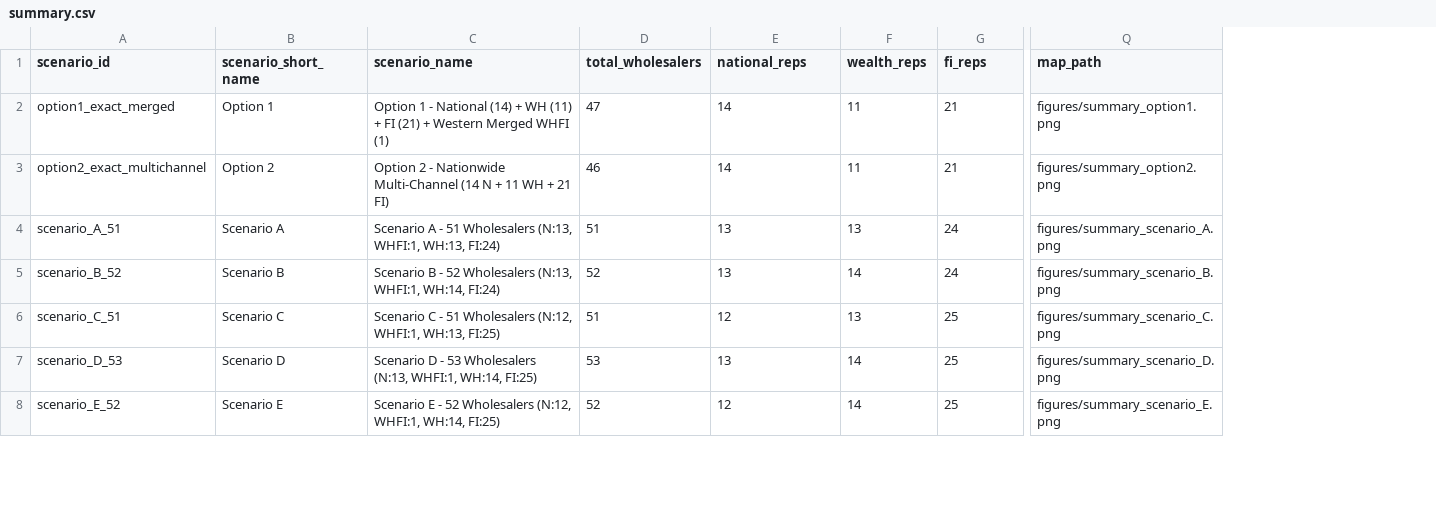
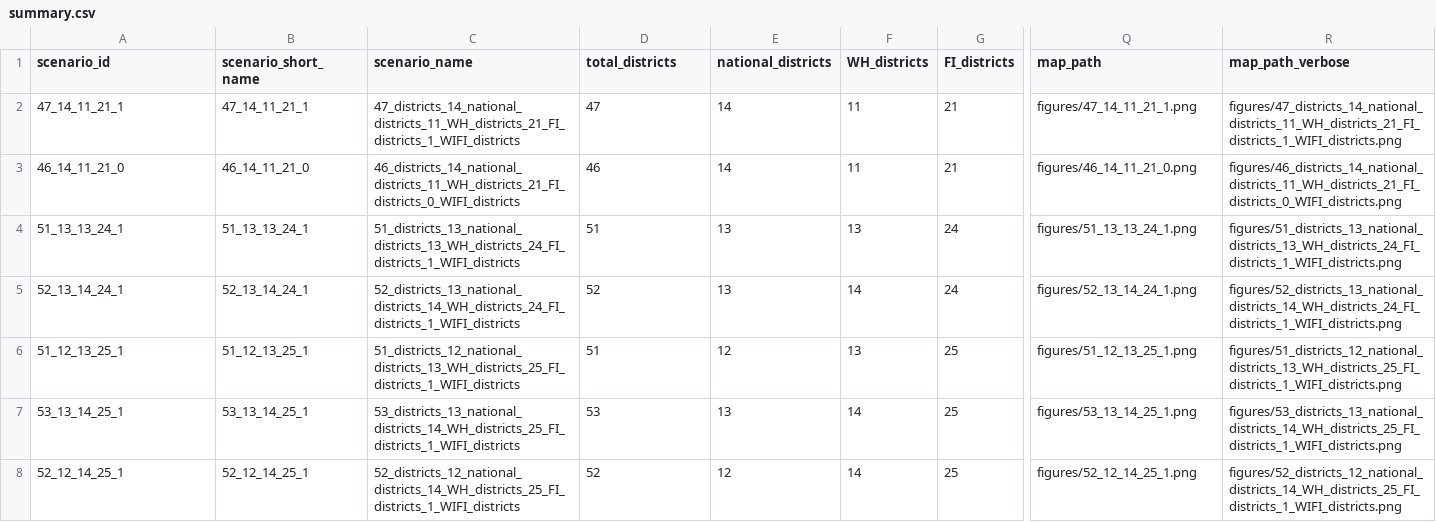
Before and after one commit to helios1168/td, a CSV file: summary.csv, drawn as a sheet; only a part is shown, gaps mark what is left out; the diff covers the shown part only; the diff names each change by its address in the sheet, - before the commit and + after, or states it on an @@ line.

Commit message:
feat(naming): update scenarios and figures to total_districts_national_districts_WH_districts_FI_districts_WIFI_districts convention
- Renamed scenario IDs and figures to {total}_{n}_{wh}_{fi}_{wifi} compact format and {total}_districts_{n}_national_districts_{wh}_WH_districts_{fi}_FI_districts_{wifi}_WIFI_districts descriptive format
- Re-exported scenarios.csv (583,020 rows across all 18 scenarios) joined to scenario IDs
- Updated summary.csv with explicit district counts (total_districts, national_districts, WH_districts, FI_districts, WIFI_districts) and map paths
- Verified 100% rook contiguity (0 violations) and 100.00% mass coverage (0.00 unheld mass) across all 18 scenarios

```diff
--- a/summary.csv
+++ b/summary.csv
+column R (map_path_verbose), rows 2-8: figures/47_districts_14_national_districts_11_WH_districts_21_FI_districts_1_WIFI_districts.png | figures/46_districts_14_national_districts_11_WH_districts_21_FI_districts_0_WIFI_districts.png | figures/51_districts_13_national_districts_13_WH_districts_24_FI_districts_1_WIFI_districts.png | figures/52_districts_13_national_districts_14_WH_districts_24_FI_districts_1_WIFI_districts.png | figures/51_districts_12_national_districts_13_WH_districts_25_FI_districts_1_WIFI_districts.png | figures/53_districts_13_national_districts_14_WH_districts_25_FI_districts_1_WIFI_districts.png | figures/52_districts_12_national_districts_14_WH_districts_25_FI_districts_1_WIFI_districts.png
-D1: total_wholesalers
+D1: total_districts
-E1: national_reps
+E1: national_districts
-F1: wealth_reps
+F1: WH_districts
-G1: fi_reps
+G1: FI_districts
-A2 (scenario_id): option1_exact_merged
+A2 (scenario_id): 47_14_11_21_1
-B2 (scenario_short_name): Option 1
+B2 (scenario_short_name): 47_14_11_21_1
-C2 (scenario_name): Option 1 - National (14) + WH (11) + FI (21) + Western Merged WHFI (1)
+C2 (scenario_name): 47_districts_14_national_districts_11_WH_districts_21_FI_districts_1_WIFI_districts
-Q2 (map_path): figures/summary_option1.png
+Q2 (map_path): figures/47_14_11_21_1.png
-A3 (scenario_id): option2_exact_multichannel
+A3 (scenario_id): 46_14_11_21_0
-B3 (scenario_short_name): Option 2
+B3 (scenario_short_name): 46_14_11_21_0
-C3 (scenario_name): Option 2 - Nationwide Multi-Channel (14 N + 11 WH + 21 FI)
+C3 (scenario_name): 46_districts_14_national_districts_11_WH_districts_21_FI_districts_0_WIFI_districts
-Q3 (map_path): figures/summary_option2.png
+Q3 (map_path): figures/46_14_11_21_0.png
-A4 (scenario_id): scenario_A_51
+A4 (scenario_id): 51_13_13_24_1
-B4 (scenario_short_name): Scenario A
+B4 (scenario_short_name): 51_13_13_24_1
-C4 (scenario_name): Scenario A - 51 Wholesalers (N:13, WHFI:1, WH:13, FI:24)
+C4 (scenario_name): 51_districts_13_national_districts_13_WH_districts_24_FI_districts_1_WIFI_districts
-Q4 (map_path): figures/summary_scenario_A.png
+Q4 (map_path): figures/51_13_13_24_1.png
-A5 (scenario_id): scenario_B_52
+A5 (scenario_id): 52_13_14_24_1
-B5 (scenario_short_name): Scenario B
+B5 (scenario_short_name): 52_13_14_24_1
-C5 (scenario_name): Scenario B - 52 Wholesalers (N:13, WHFI:1, WH:14, FI:24)
+C5 (scenario_name): 52_districts_13_national_districts_14_WH_districts_24_FI_districts_1_WIFI_districts
-Q5 (map_path): figures/summary_scenario_B.png
+Q5 (map_path): figures/52_13_14_24_1.png
-A6 (scenario_id): scenario_C_51
+A6 (scenario_id): 51_12_13_25_1
-B6 (scenario_short_name): Scenario C
+B6 (scenario_short_name): 51_12_13_25_1
-C6 (scenario_name): Scenario C - 51 Wholesalers (N:12, WHFI:1, WH:13, FI:25)
+C6 (scenario_name): 51_districts_12_national_districts_13_WH_districts_25_FI_districts_1_WIFI_districts
-Q6 (map_path): figures/summary_scenario_C.png
+Q6 (map_path): figures/51_12_13_25_1.png
-A7 (scenario_id): scenario_D_53
+A7 (scenario_id): 53_13_14_25_1
-B7 (scenario_short_name): Scenario D
+B7 (scenario_short_name): 53_13_14_25_1
-C7 (scenario_name): Scenario D - 53 Wholesalers (N:13, WHFI:1, WH:14, FI:25)
+C7 (scenario_name): 53_districts_13_national_districts_14_WH_districts_25_FI_districts_1_WIFI_districts
-Q7 (map_path): figures/summary_scenario_D.png
+Q7 (map_path): figures/53_13_14_25_1.png
-A8 (scenario_id): scenario_E_52
+A8 (scenario_id): 52_12_14_25_1
-B8 (scenario_short_name): Scenario E
+B8 (scenario_short_name): 52_12_14_25_1
-C8 (scenario_name): Scenario E - 52 Wholesalers (N:12, WHFI:1, WH:14, FI:25)
+C8 (scenario_name): 52_districts_12_national_districts_14_WH_districts_25_FI_districts_1_WIFI_districts
-Q8 (map_path): figures/summary_scenario_E.png
+Q8 (map_path): figures/52_12_14_25_1.png
```
Also changed, not shown: 45 edited cells elsewhere in this file, 39 other files.
